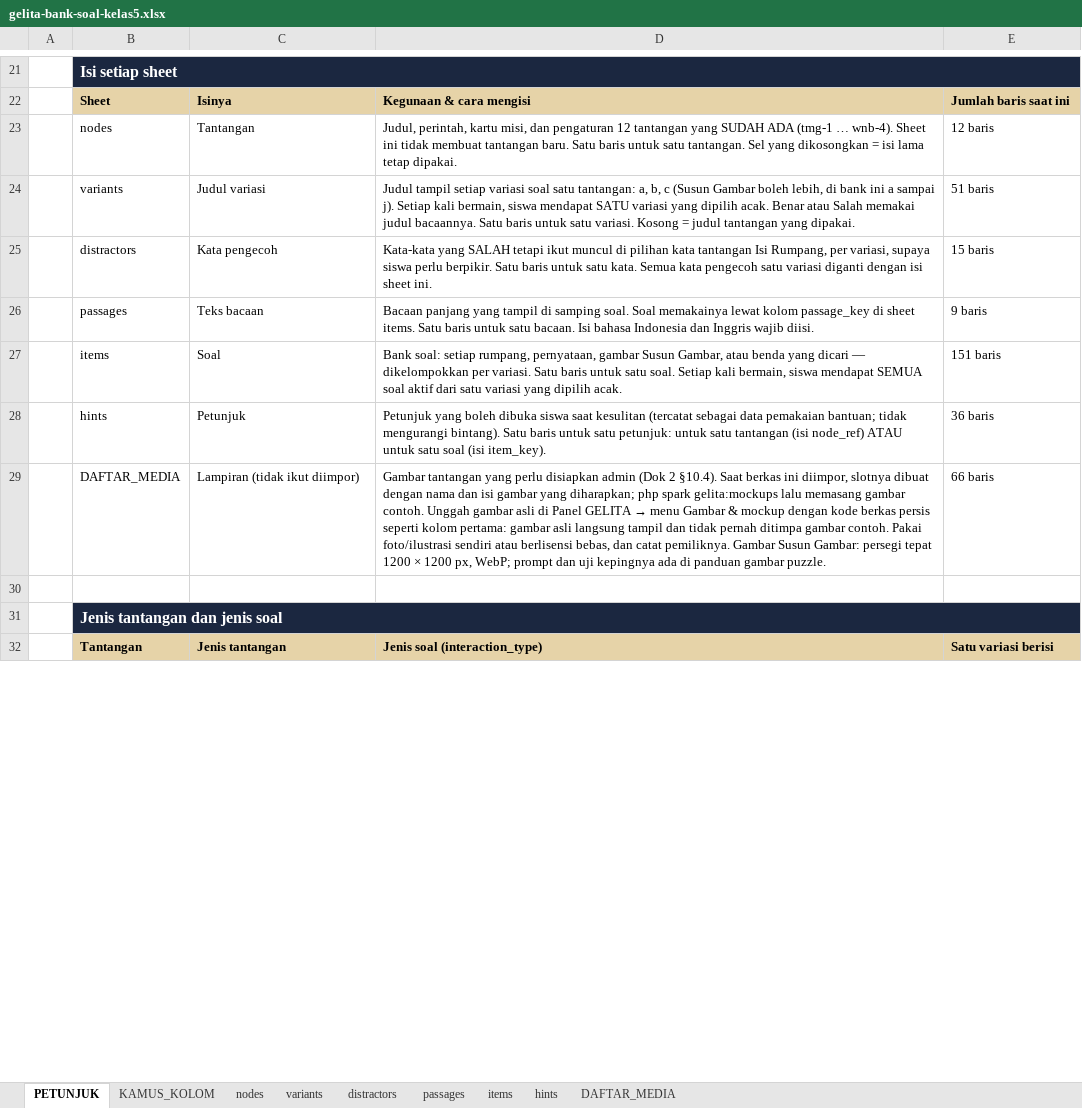
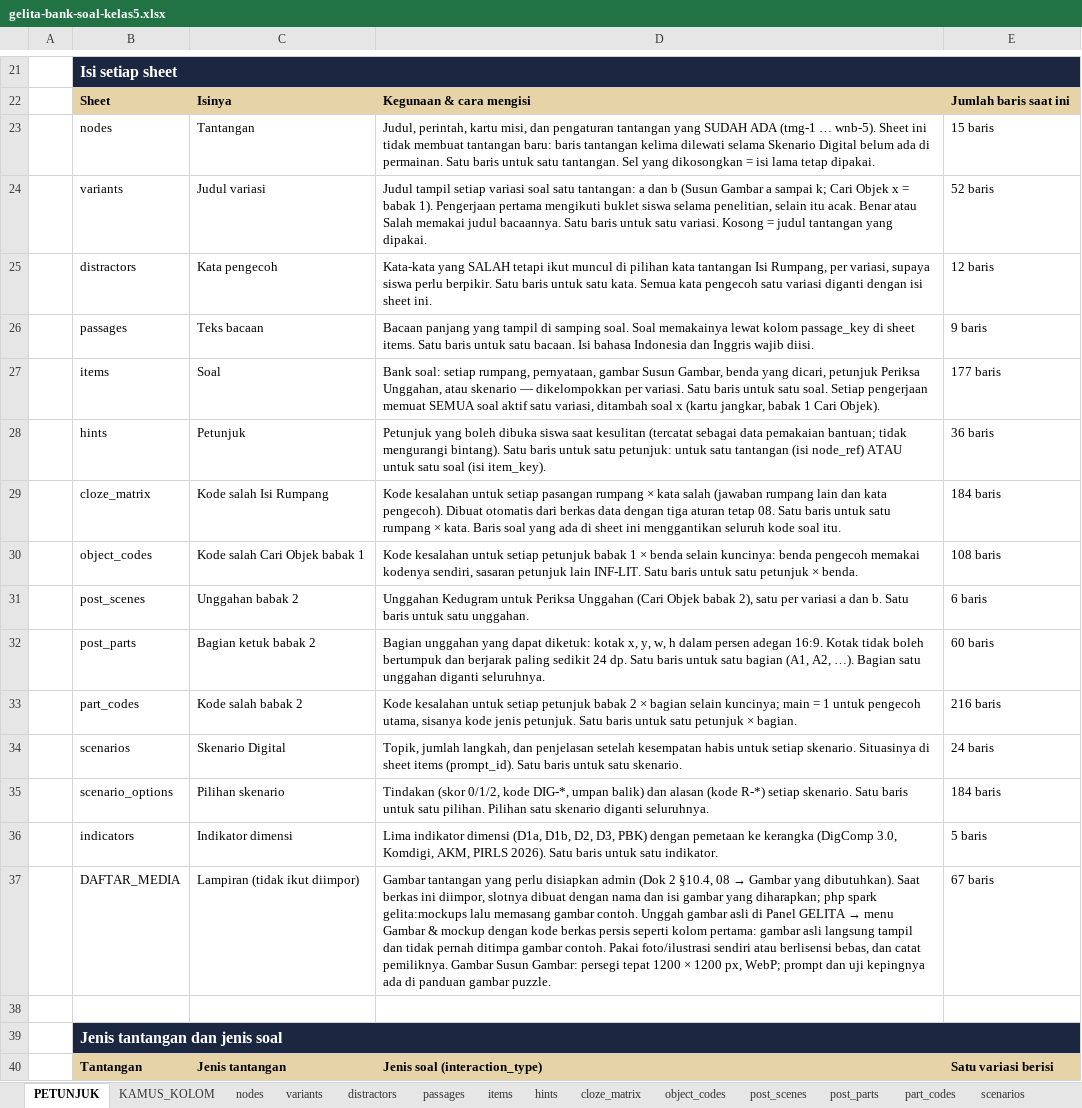
Before and after one commit to arumiforge/gelita, an Excel workbook: docs/bank-soal/gelita-bank-soal-kelas5.xlsx, sheet PETUNJUK, drawn as a sheet; only a part is shown, gaps mark what is left out; values as stored, in another font and other column widths than the file's, no borders; addresses are those after the commit; the diff covers the shown part only; the diff names each change by its address in the sheet, - before the commit and + after, or states it on an @@ line.

Commit message:
WIP part 5: workbook guide and builder for the new sheets; workbook rebuilt

```diff
--- a/docs/bank-soal/gelita-bank-soal-kelas5.xlsx (sheet PETUNJUK)
+++ b/docs/bank-soal/gelita-bank-soal-kelas5.xlsx (sheet PETUNJUK)
+sheet tab: cloze_matrix
+sheet tab: object_codes
+sheet tab: post_scenes
+sheet tab: post_parts
+sheet tab: part_codes
+sheet tab: scenarios
-D23: …dan pengaturan 12 tantangan yang SUDAH ADA (tmg-1 … wnb-4). Sheet ini tidak membuat tantangan baru. Satu baris…
+D23: …dan pengaturan tantangan yang SUDAH ADA (tmg-1 … wnb-5). Sheet ini tidak membuat tantangan baru: baris tantangan kelima dilewati selama Skenario Digital belum ada di permainan. Satu baris…
-E23: 12 baris
+E23: 15 baris
-D24: …satu tantangan: a, b, c (Susun Gambar boleh lebih, di bank ini a sampai j). Setiap kali bermain, siswa mendapat SATU variasi yang dipilih acak. Benar…
+D24: …satu tantangan: a dan b (Susun Gambar a sampai k; Cari Objek x = babak 1). Pengerjaan pertama mengikuti buklet siswa selama penelitian, selain itu acak. Benar…
-E24: 51 baris
+E24: 52 baris
-E25: 15 baris
+E25: 12 baris
-D27: …Susun Gambar, atau benda yang dicari — dikelompokkan per variasi. Satu baris untuk satu soal. Setiap kali bermain, siswa mendapat SEMUA soal aktif dari satu variasi yang dipilih acak.
+D27: …Susun Gambar, benda yang dicari, petunjuk Periksa Unggahan, atau skenario — dikelompokkan per variasi. Satu baris untuk satu soal. Setiap pengerjaan memuat SEMUA soal aktif satu variasi, ditambah soal x (kartu jangkar, babak 1 Cari Objek).
-E27: 151 baris
+E27: 177 baris
+row 29:  | cloze_matrix | Kode salah Isi Rumpang | Kode kesalahan untuk setiap pasangan rumpang × kata salah (jawaban rumpang lain dan kata pengecoh). Dibuat otomatis dari berkas data dengan tiga aturan tetap 08. Satu baris untuk satu rumpang × kata. Baris soal yang ada di sheet ini menggantikan seluruh kode soal itu. | 184 baris
+row 30:  | object_codes | Kode salah Cari Objek babak 1 | Kode kesalahan untuk setiap petunjuk babak 1 × benda selain kuncinya: benda pengecoh memakai kodenya sendiri, sasaran petunjuk lain INF-LIT. Satu baris untuk satu petunjuk × benda. | 108 baris
+row 31:  | post_scenes | Unggahan babak 2 | Unggahan Kedugram untuk Periksa Unggahan (Cari Objek babak 2), satu per variasi a dan b. Satu baris untuk satu unggahan. | 6 baris
+row 32:  | post_parts | Bagian ketuk babak 2 | Bagian unggahan yang dapat diketuk: kotak x, y, w, h dalam persen adegan 16:9. Kotak tidak boleh bertumpuk dan berjarak paling sedikit 24 dp. Satu baris untuk satu bagian (A1, A2, …). Bagian satu unggahan diganti seluruhnya. | 60 baris
+row 33:  | part_codes | Kode salah babak 2 | Kode kesalahan untuk setiap petunjuk babak 2 × bagian selain kuncinya; main = 1 untuk pengecoh utama, sisanya kode jenis petunjuk. Satu baris untuk satu petunjuk × bagian. | 216 baris
+row 34:  | scenarios | Skenario Digital | Topik, jumlah langkah, dan penjelasan setelah kesempatan habis untuk setiap skenario. Situasinya di sheet items (prompt_id). Satu baris untuk satu skenario. | 24 baris
+row 35:  | scenario_options | Pilihan skenario | Tindakan (skor 0/1/2, kode DIG-*, umpan balik) dan alasan (kode R-*) setiap skenario. Satu baris untuk satu pilihan. Pilihan satu skenario diganti seluruhnya. | 184 baris
+row 36:  | indicators | Indikator dimensi | Lima indikator dimensi (D1a, D1b, D2, D3, PBK) dengan pemetaan ke kerangka (DigComp 3.0, Komdigi, AKM, PIRLS 2026). Satu baris untuk satu indikator. | 5 baris
@@ D37: …(Dok 2 §10.4). Saat berkas… → …(Dok 2 §10.4, 08 → Gambar yang dibutuhkan). Saat berkas… @@
-E37: 66 baris
+E37: 67 baris
```
Also changed, not shown: 7 added rows, 3 removed rows and 12 edited cells elsewhere in this sheet, sheet items, sheet KAMUS_KOLOM, sheet variants, sheet DAFTAR_MEDIA, sheet passages, sheet nodes, 2 more sheets, other sheet tabs, 2 other files.
